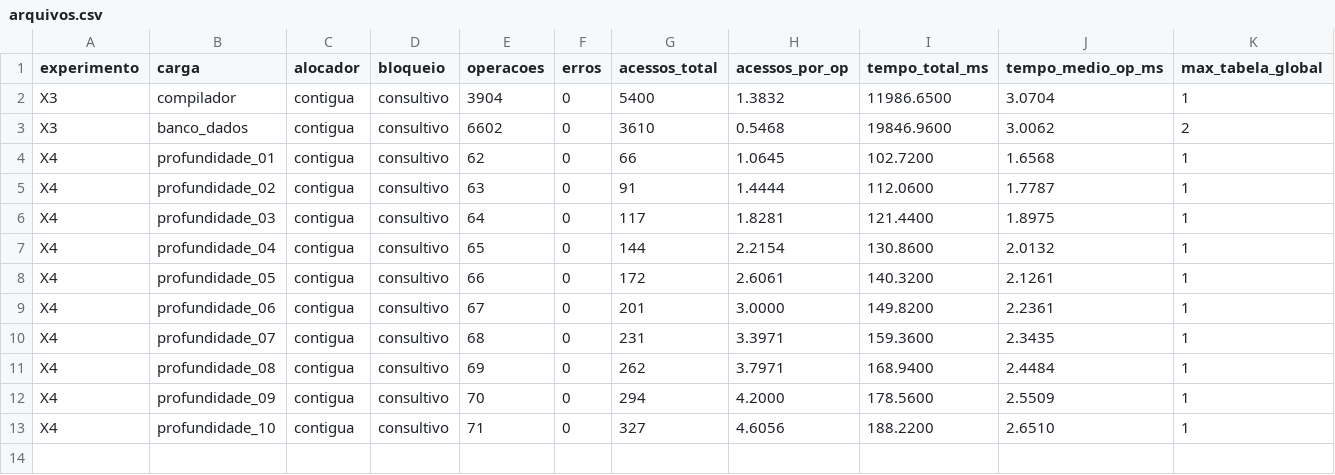
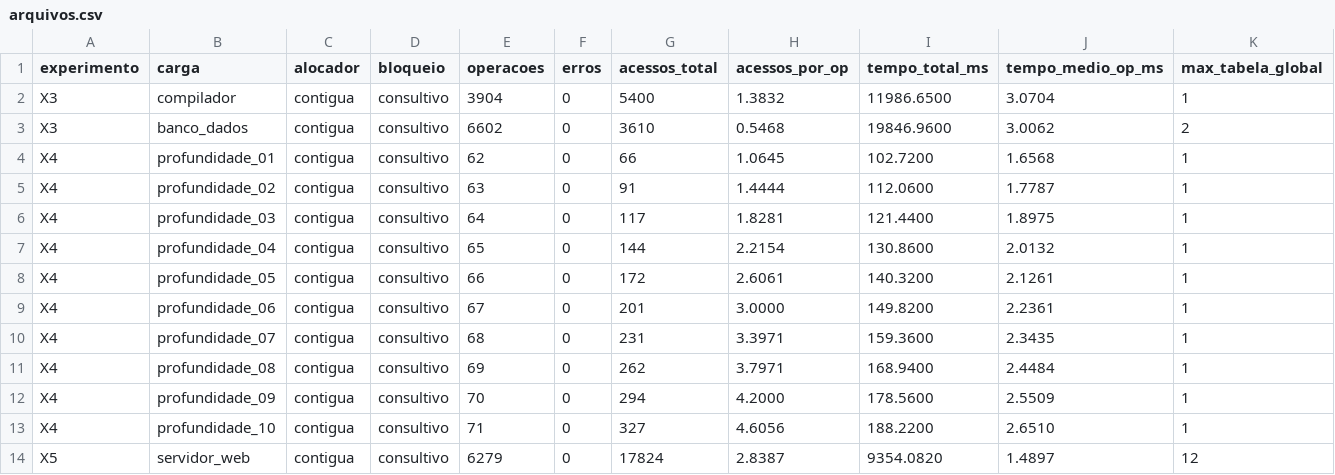
Before and after one commit to guilhermeghise/simes-sisop-t2, a CSV file: resultados/arquivos.csv, drawn as a sheet; only a part is shown; rows hold the shown columns only; the diff names each change by its address in the sheet, - before the commit and + after, or states it on an @@ line.

Commit message:
Analisa compartilhamento das tabelas de arquivos em X5

```diff
--- a/resultados/arquivos.csv
+++ b/resultados/arquivos.csv
+row 14: X5 | servidor_web | contigua | consultivo | 6279 | 0 | 17824 | 2.8387 | 9354.0820 | 1.4897 | 12
```
Also changed, not shown: resultados/arquivos_por_operacao.csv, 3 other files.
